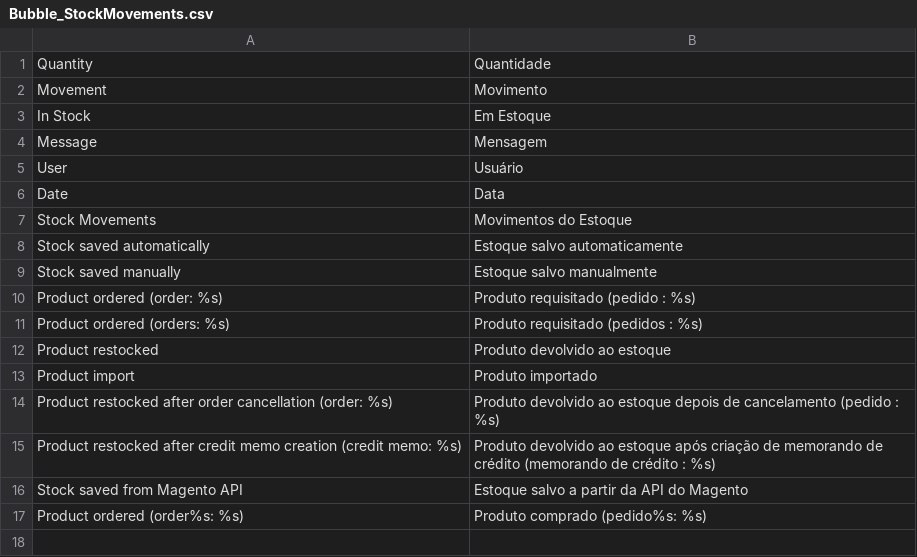
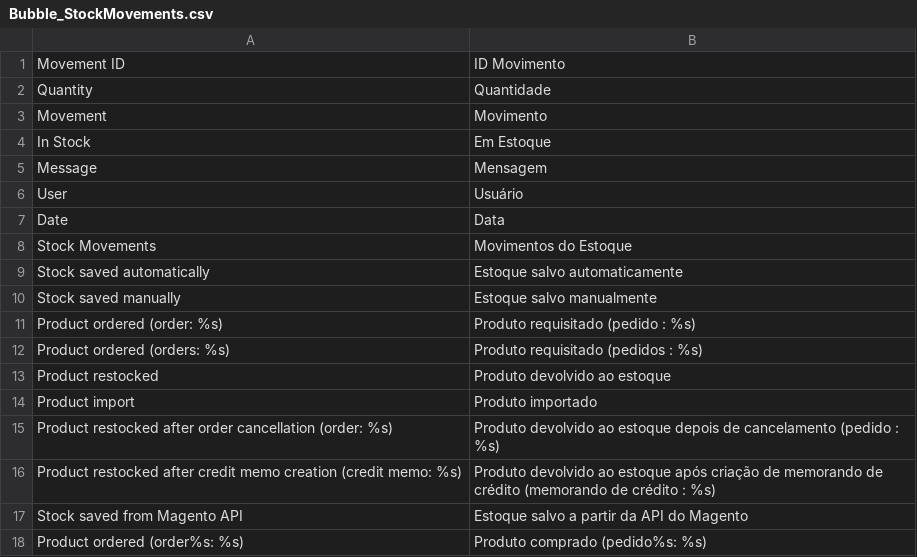
Before and after one commit to jreinke/magento-stock-movements, a CSV file: app/locale/pt_BR/Bubble_StockMovements.csv, drawn as a sheet.

Commit message:
- added column movement_id on stock movements list grid - set productStockMovementGrid on stock movements list in product tab

```diff
--- a/app/locale/pt_BR/Bubble_StockMovements.csv
+++ b/app/locale/pt_BR/Bubble_StockMovements.csv
@@ -1 +1,2 @@
+"Movement ID","ID Movimento"
 "Quantity","Quantidade"
```
Also changed, not shown: 2 other files.
